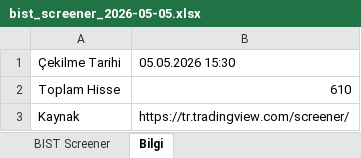
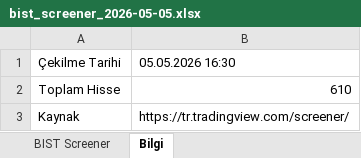
Before and after one commit to fkcengizhan-crypto/twhissefiltre, an Excel workbook: data/bist_screener_2026-05-05.xlsx, sheet Bilgi, drawn as a sheet; values as stored, in another font and other column widths than the file's, no borders; the diff names each change by its address in the sheet, - before the commit and + after, or states it on an @@ line.

```diff
--- a/data/bist_screener_2026-05-05.xlsx (sheet Bilgi)
+++ b/data/bist_screener_2026-05-05.xlsx (sheet Bilgi)
-B1: 05.05.2026 15:30
+B1: 05.05.2026 16:30
```
Also changed, not shown: sheet BIST Screener, data/bist_screener_latest.xlsx.
